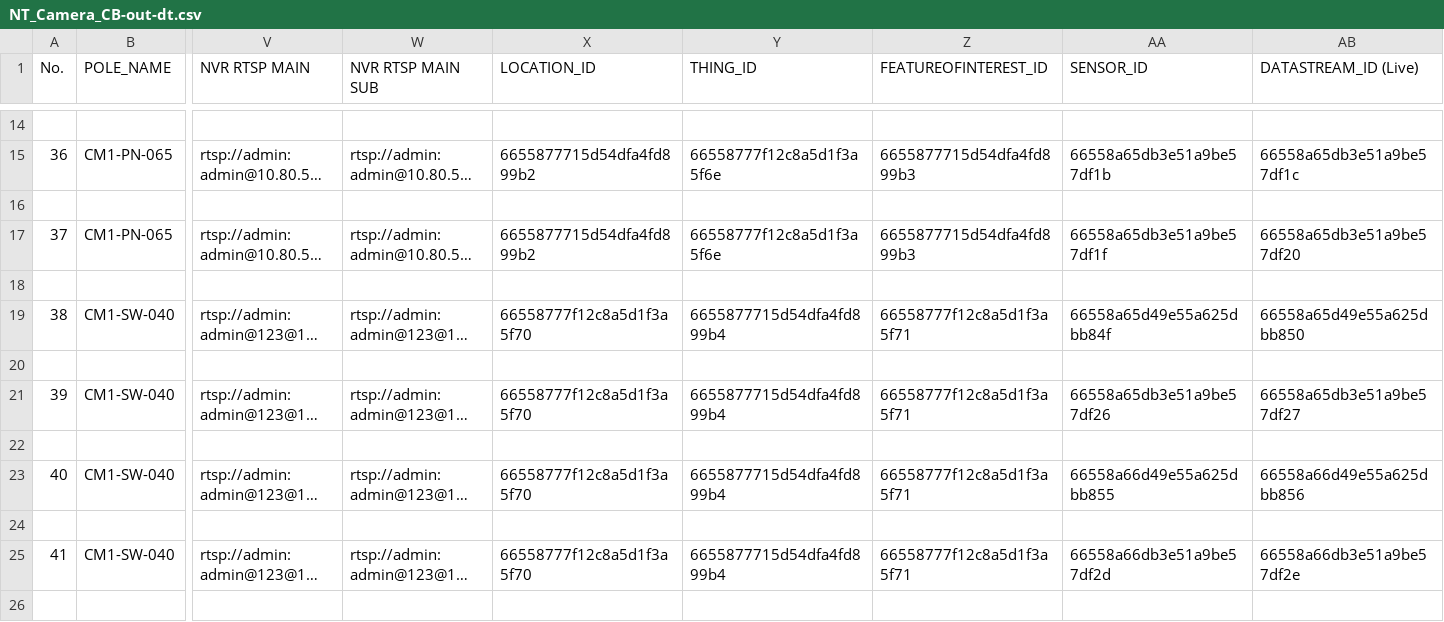
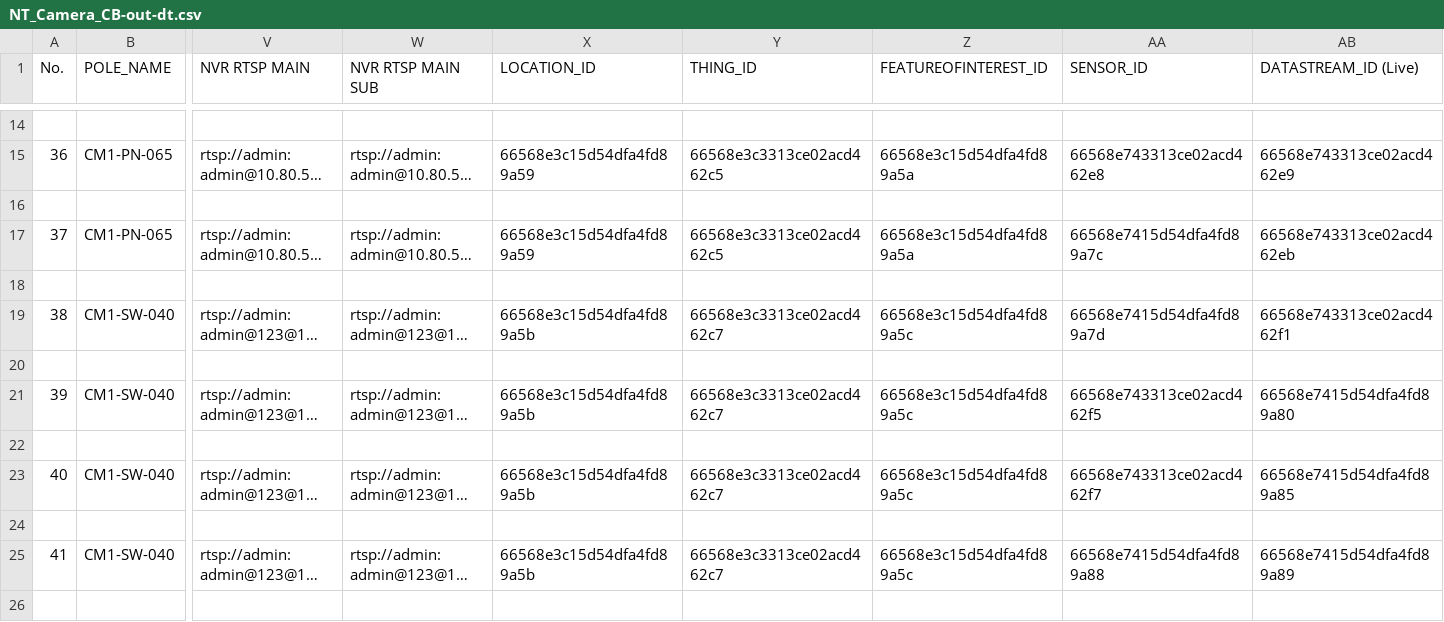
Before and after one commit to phutadonza/Playground_UploadData-main, a CSV file: CSV - larry1/CCTV-out-dt/NT_Camera_CB-out-dt.csv, drawn as a sheet; only a part is shown, gaps mark what is left out; long unchanged cells end in …; the diff covers the shown part only; the diff names each change by its address in the sheet, - before the commit and + after, or states it on an @@ line.

```diff
--- a/CSV - larry1/CCTV-out-dt/NT_Camera_CB-out-dt.csv
+++ b/CSV - larry1/CCTV-out-dt/NT_Camera_CB-out-dt.csv
-X15 (LOCATION_ID): 6655877715d54dfa4fd899b2
+X15 (LOCATION_ID): 66568e3c15d54dfa4fd89a59
-Y15 (THING_ID): 66558777f12c8a5d1f3a5f6e
+Y15 (THING_ID): 66568e3c3313ce02acd462c5
-Z15 (FEATUREOFINTEREST_ID): 6655877715d54dfa4fd899b3
+Z15 (FEATUREOFINTEREST_ID): 66568e3c15d54dfa4fd89a5a
-AA15 (SENSOR_ID): 66558a65db3e51a9be57df1b
+AA15 (SENSOR_ID): 66568e743313ce02acd462e8
-AB15 (DATASTREAM_ID (Live)): 66558a65db3e51a9be57df1c
+AB15 (DATASTREAM_ID (Live)): 66568e743313ce02acd462e9
-X17 (LOCATION_ID): 6655877715d54dfa4fd899b2
+X17 (LOCATION_ID): 66568e3c15d54dfa4fd89a59
-Y17 (THING_ID): 66558777f12c8a5d1f3a5f6e
+Y17 (THING_ID): 66568e3c3313ce02acd462c5
-Z17 (FEATUREOFINTEREST_ID): 6655877715d54dfa4fd899b3
+Z17 (FEATUREOFINTEREST_ID): 66568e3c15d54dfa4fd89a5a
-AA17 (SENSOR_ID): 66558a65db3e51a9be57df1f
+AA17 (SENSOR_ID): 66568e7415d54dfa4fd89a7c
-AB17 (DATASTREAM_ID (Live)): 66558a65db3e51a9be57df20
+AB17 (DATASTREAM_ID (Live)): 66568e743313ce02acd462eb
-X19 (LOCATION_ID): 66558777f12c8a5d1f3a5f70
+X19 (LOCATION_ID): 66568e3c15d54dfa4fd89a5b
-Y19 (THING_ID): 6655877715d54dfa4fd899b4
+Y19 (THING_ID): 66568e3c3313ce02acd462c7
-Z19 (FEATUREOFINTEREST_ID): 66558777f12c8a5d1f3a5f71
+Z19 (FEATUREOFINTEREST_ID): 66568e3c15d54dfa4fd89a5c
-AA19 (SENSOR_ID): 66558a65d49e55a625dbb84f
+AA19 (SENSOR_ID): 66568e7415d54dfa4fd89a7d
-AB19 (DATASTREAM_ID (Live)): 66558a65d49e55a625dbb850
+AB19 (DATASTREAM_ID (Live)): 66568e743313ce02acd462f1
-X21 (LOCATION_ID): 66558777f12c8a5d1f3a5f70
+X21 (LOCATION_ID): 66568e3c15d54dfa4fd89a5b
-Y21 (THING_ID): 6655877715d54dfa4fd899b4
+Y21 (THING_ID): 66568e3c3313ce02acd462c7
-Z21 (FEATUREOFINTEREST_ID): 66558777f12c8a5d1f3a5f71
+Z21 (FEATUREOFINTEREST_ID): 66568e3c15d54dfa4fd89a5c
-AA21 (SENSOR_ID): 66558a65db3e51a9be57df26
+AA21 (SENSOR_ID): 66568e743313ce02acd462f5
-AB21 (DATASTREAM_ID (Live)): 66558a65db3e51a9be57df27
+AB21 (DATASTREAM_ID (Live)): 66568e7415d54dfa4fd89a80
-X23 (LOCATION_ID): 66558777f12c8a5d1f3a5f70
+X23 (LOCATION_ID): 66568e3c15d54dfa4fd89a5b
-Y23 (THING_ID): 6655877715d54dfa4fd899b4
+Y23 (THING_ID): 66568e3c3313ce02acd462c7
-Z23 (FEATUREOFINTEREST_ID): 66558777f12c8a5d1f3a5f71
+Z23 (FEATUREOFINTEREST_ID): 66568e3c15d54dfa4fd89a5c
-AA23 (SENSOR_ID): 66558a66d49e55a625dbb855
+AA23 (SENSOR_ID): 66568e743313ce02acd462f7
-AB23 (DATASTREAM_ID (Live)): 66558a66d49e55a625dbb856
+AB23 (DATASTREAM_ID (Live)): 66568e7415d54dfa4fd89a85
-X25 (LOCATION_ID): 66558777f12c8a5d1f3a5f70
+X25 (LOCATION_ID): 66568e3c15d54dfa4fd89a5b
-Y25 (THING_ID): 6655877715d54dfa4fd899b4
+Y25 (THING_ID): 66568e3c3313ce02acd462c7
-Z25 (FEATUREOFINTEREST_ID): 66558777f12c8a5d1f3a5f71
+Z25 (FEATUREOFINTEREST_ID): 66568e3c15d54dfa4fd89a5c
-AA25 (SENSOR_ID): 66558a66db3e51a9be57df2d
+AA25 (SENSOR_ID): 66568e7415d54dfa4fd89a88
-AB25 (DATASTREAM_ID (Live)): 66558a66db3e51a9be57df2e
+AB25 (DATASTREAM_ID (Live)): 66568e7415d54dfa4fd89a89
```
Also changed, not shown: 70 edited cells elsewhere in this file, CSV - larry1/CCTV-out/NT_Camera_CB-out.csv.
